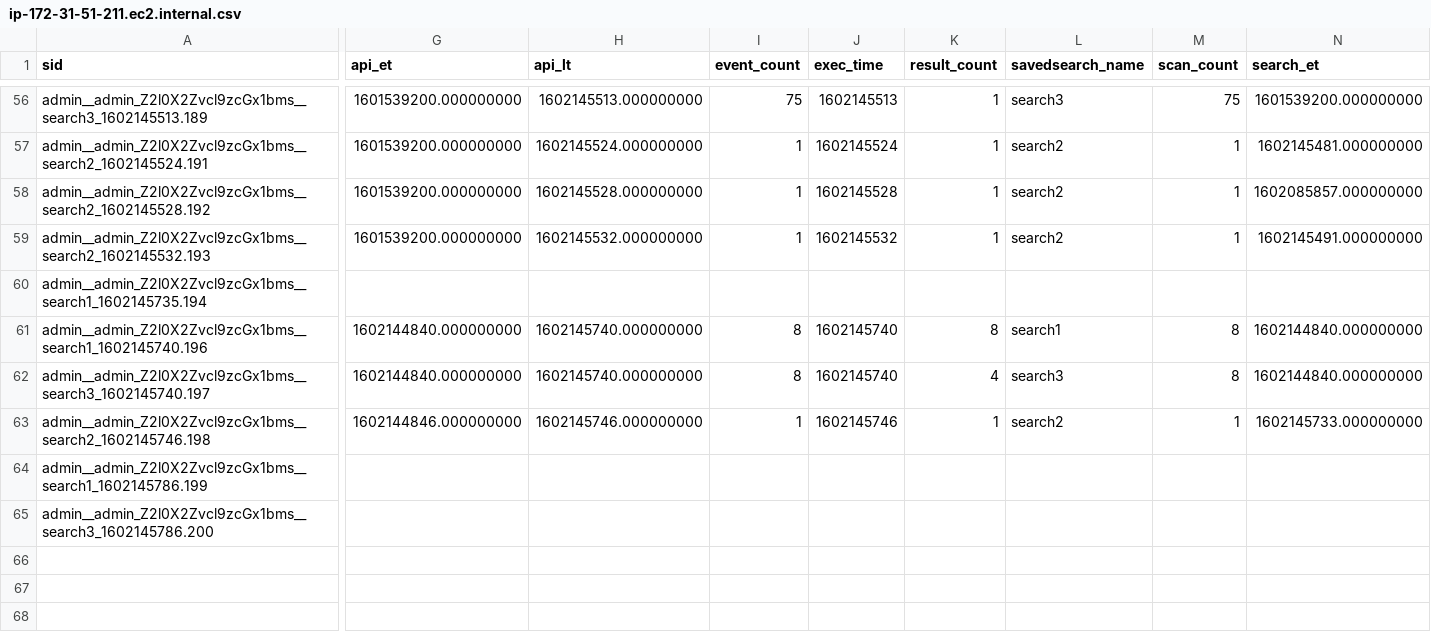
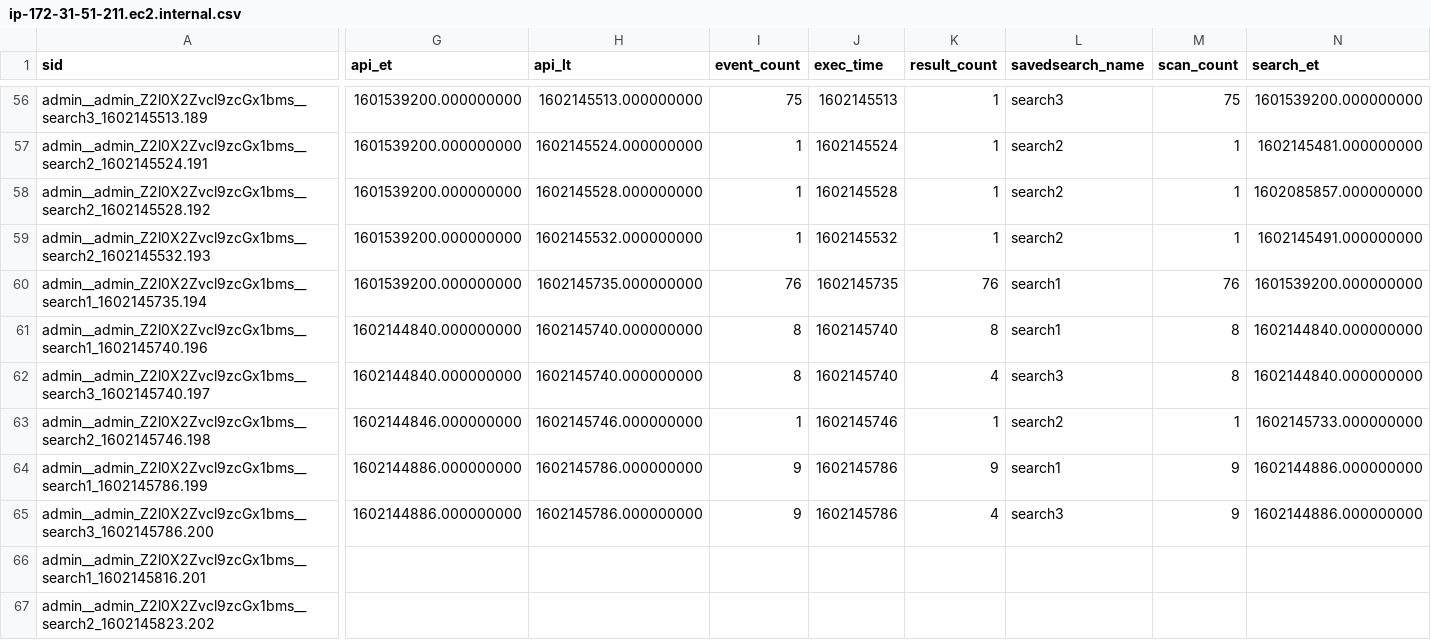
Before and after one commit to tyz51/splunk_config, a CSV file: users/admin/git_for_splunk/history/ip-172-31-51-211.ec2.internal.csv, drawn as a sheet; only a part is shown, gaps mark what is left out; rows hold the shown columns only; the diff covers the shown part only; the diff names each change by its address in the sheet, - before the commit and + after, or states it on an @@ line.

Commit message:
Auto: 209 MB,  1 file changed, 16 insertions(+), 3 deletions(-)

```diff
--- a/users/admin/git_for_splunk/history/ip-172-31-51-211.ec2.internal.csv
+++ b/users/admin/git_for_splunk/history/ip-172-31-51-211.ec2.internal.csv
-G60 (api_et): (empty)
+G60 (api_et): 1601539200.000000000
-H60 (api_lt): (empty)
+H60 (api_lt): 1602145735.000000000
-I60 (event_count): (empty)
+I60 (event_count): 76
-J60 (exec_time): (empty)
+J60 (exec_time): 1602145735
-K60 (result_count): (empty)
+K60 (result_count): 76
-L60 (savedsearch_name): (empty)
+L60 (savedsearch_name): search1
-M60 (scan_count): (empty)
+M60 (scan_count): 76
-N60 (search_et): (empty)
+N60 (search_et): 1601539200.000000000
-G64:G65 (api_et): (empty)
+G64:G65 (api_et): 1602144886.000000000
-H64:H65 (api_lt): (empty)
+H64:H65 (api_lt): 1602145786.000000000
-I64:I65 (event_count): (empty)
+I64:I65 (event_count): 9
-J64:J65 (exec_time): (empty)
+J64:J65 (exec_time): 1602145786
-K64 (result_count): (empty)
+K64 (result_count): 9
-L64 (savedsearch_name): (empty)
+L64 (savedsearch_name): search1
-M64:M65 (scan_count): (empty)
+M64:M65 (scan_count): 9
-N64:N65 (search_et): (empty)
+N64:N65 (search_et): 1602144886.000000000
-K65 (result_count): (empty)
+K65 (result_count): 4
-L65 (savedsearch_name): (empty)
+L65 (savedsearch_name): search3
+row 66: admin__admin_Z2l0X2Zvcl9zcGx1bms__search1_1602145816.201
+row 67: admin__admin_Z2l0X2Zvcl9zcGx1bms__search2_1602145823.202
```
Also changed, not shown: 9 edited cells elsewhere in this file.
